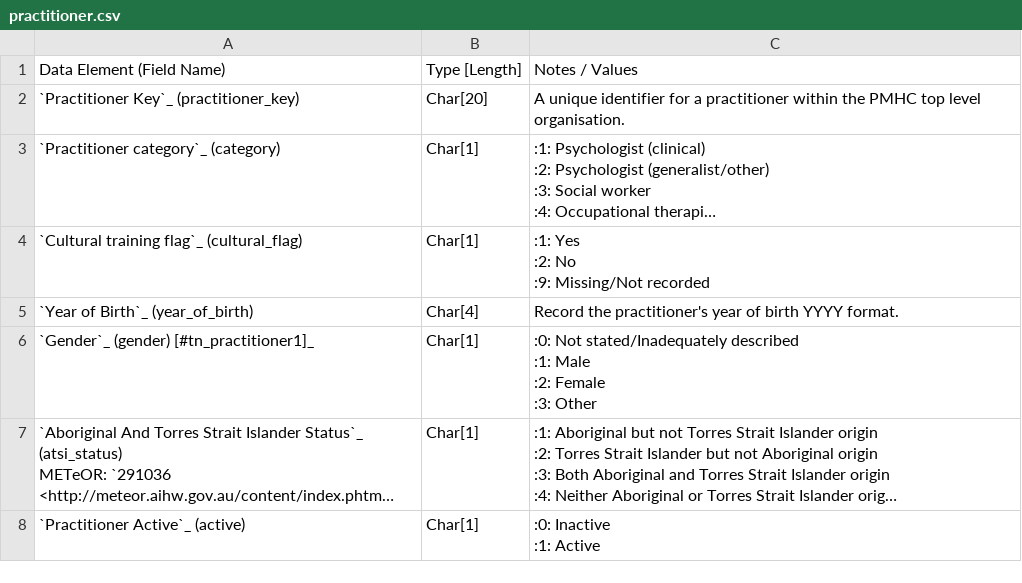
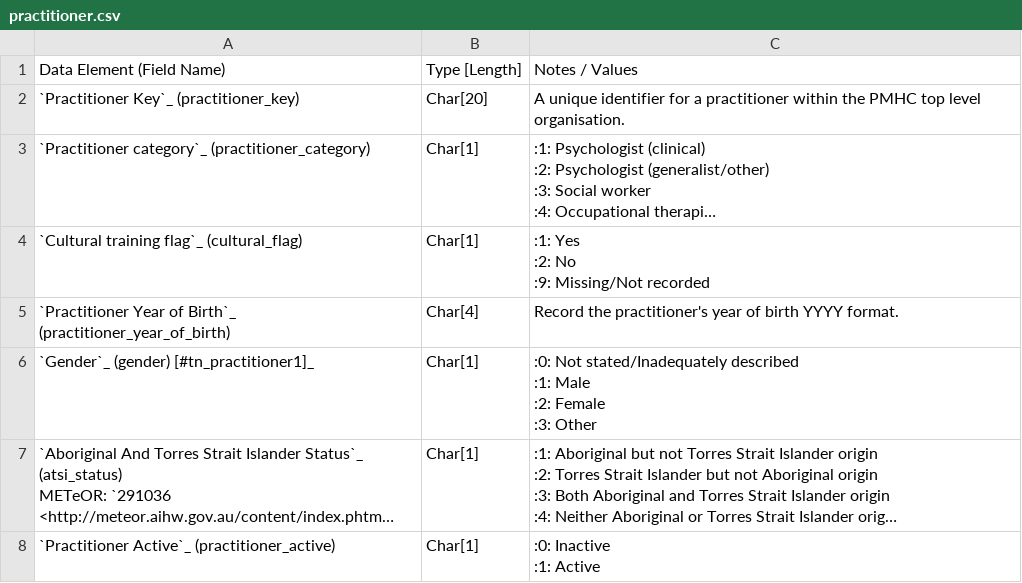
Before and after one commit to strategicdata/pmhc-mds-spec, a CSV file: doc/records/practitioner.csv, drawn as a sheet; long unchanged cells end in …; the diff names each change by its address in the sheet, - before the commit and + after, or states it on an @@ line.

```diff
--- a/doc/records/practitioner.csv
+++ b/doc/records/practitioner.csv
-A3: `Practitioner category`_ (category)
+A3: `Practitioner category`_ (practitioner_category)
-A5: `Year of Birth`_ (year_of_birth)
+A5: `Practitioner Year of Birth`_ (practitioner_year_of_birth)
-A8: `Practitioner Active`_ (active)
+A8: `Practitioner Active`_ (practitioner_active)
```
Also changed, not shown: doc/records/episode.csv, doc/records/organisation.csv, 7 other files.
